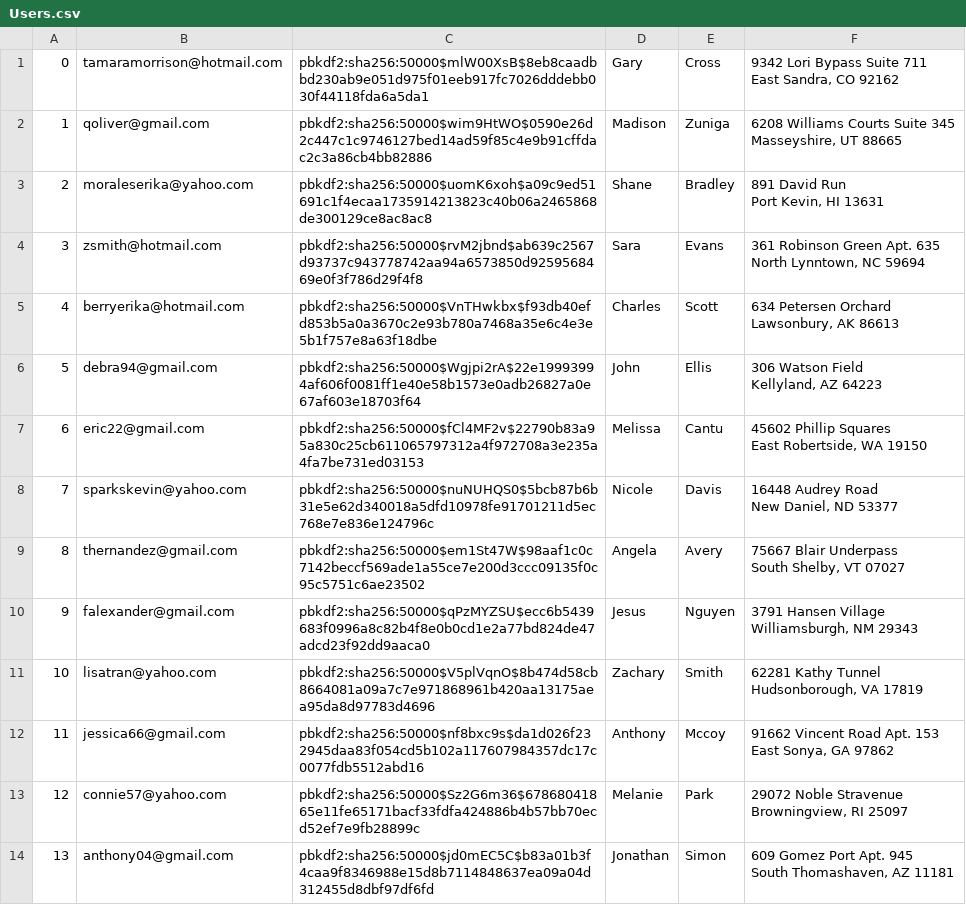
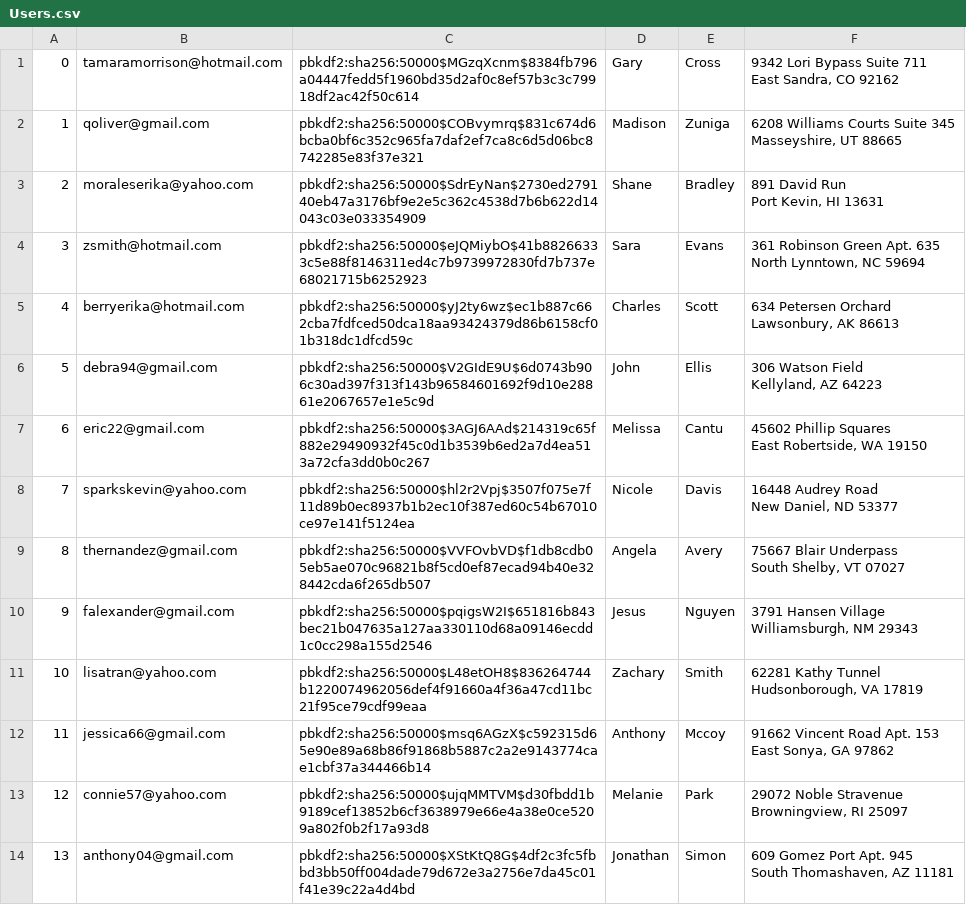
Before and after one commit to muazkashif/Mini-Amazon, a CSV file: db/generated/Users.csv, drawn as a sheet; only a part is shown; the diff covers the shown part only.

```diff
--- a/db/generated/Users.csv
+++ b/db/generated/Users.csv
@@ -1,28 +1,28 @@
-"0","tamaramorrison@hotmail.com","pbkdf2:sha256:50000$mlW00XsB$8eb8caadbbd230ab9e051d975f01eeb917fc7026dddebb030f44118fda6a5da1","Gary","Cross","9342 Lori Bypass Suite 711
-East Sandra, CO 92162"
-"1","qoliver@gmail.com","pbkdf2:sha256:50000$wim9HtWO$0590e26d2c447c1c9746127bed14ad59f85c4e9b91cffdac2c3a86cb4bb82886","Madison","Zuniga","6208 Williams Courts Suite 345
-Masseyshire, UT 88665"
-"2","moraleserika@yahoo.com","pbkdf2:sha256:50000$uomK6xoh$a09c9ed51691c1f4ecaa1735914213823c40b06a2465868de300129ce8ac8ac8","Shane","Bradley","891 David Run
-Port Kevin, HI 13631"
-"3","zsmith@hotmail.com","pbkdf2:sha256:50000$rvM2jbnd$ab639c2567d93737c943778742aa94a6573850d9259568469e0f3f786d29f4f8","Sara","Evans","361 Robinson Green Apt. 635
-North Lynntown, NC 59694"
-"4","berryerika@hotmail.com","pbkdf2:sha256:50000$VnTHwkbx$f93db40efd853b5a0a3670c2e93b780a7468a35e6c4e3e5b1f757e8a63f18dbe","Charles","Scott","634 Petersen Orchard
-Lawsonbury, AK 86613"
-"5","debra94@gmail.com","pbkdf2:sha256:50000$Wgjpi2rA$22e19993994af606f0081ff1e40e58b1573e0adb26827a0e67af603e18703f64","John","Ellis","306 Watson Field
-Kellyland, AZ 64223"
-"6","eric22@gmail.com","pbkdf2:sha256:50000$fCl4MF2v$22790b83a95a830c25cb611065797312a4f972708a3e235a4fa7be731ed03153","Melissa","Cantu","45602 Phillip Squares
-East Robertside, WA 19150"
-"7","sparkskevin@yahoo.com","pbkdf2:sha256:50000$nuNUHQS0$5bcb87b6b31e5e62d340018a5dfd10978fe91701211d5ec768e7e836e124796c","Nicole","Davis","16448 Audrey Road
-New Daniel, ND 53377"
-"8","thernandez@gmail.com","pbkdf2:sha256:50000$em1St47W$98aaf1c0c7142beccf569ade1a55ce7e200d3ccc09135f0c95c5751c6ae23502","Angela","Avery","75667 Blair Underpass
-South Shelby, VT 07027"
-"9","falexander@gmail.com","pbkdf2:sha256:50000$qPzMYZSU$ecc6b5439683f0996a8c82b4f8e0b0cd1e2a77bd824de47adcd23f92dd9aaca0","Jesus","Nguyen","3791 Hansen Village
-Williamsburgh, NM 29343"
-"10","lisatran@yahoo.com","pbkdf2:sha256:50000$V5plVqnO$8b474d58cb8664081a09a7c7e971868961b420aa13175aea95da8d97783d4696","Zachary","Smith","62281 Kathy Tunnel
-Hudsonborough, VA 17819"
-"11","jessica66@gmail.com","pbkdf2:sha256:50000$nf8bxc9s$da1d026f232945daa83f054cd5b102a117607984357dc17c0077fdb5512abd16","Anthony","Mccoy","91662 Vincent Road Apt. 153
-East Sonya, GA 97862"
-"12","connie57@yahoo.com","pbkdf2:sha256:50000$Sz2G6m36$67868041865e11fe65171bacf33fdfa424886b4b57bb70ecd52ef7e9fb28899c","Melanie","Park","29072 Noble Stravenue
-Browningview, RI 25097"
-"13","anthony04@gmail.com","pbkdf2:sha256:50000$jd0mEC5C$b83a01b3f4caa9f8346988e15d8b7114848637ea09a04d312455d8dbf97df6fd","Jonathan","Simon","609 Gomez Port Apt. 945
-South Thomashaven, AZ 11181"
+"0","tamaramorrison@hotmail.com","pbkdf2:sha256:50000$MGzqXcnm$8384fb796a04447fedd5f1960bd35d2af0c8ef57b3c3c79918df2ac42f50c614","Gary","Cross","9342 Lori Bypass Suite 711
+East Sandra, CO 92162"
+"1","qoliver@gmail.com","pbkdf2:sha256:50000$COBvymrq$831c674d6bcba0bf6c352c965fa7daf2ef7ca8c6d5d06bc8742285e83f37e321","Madison","Zuniga","6208 Williams Courts Suite 345
+Masseyshire, UT 88665"
+"2","moraleserika@yahoo.com","pbkdf2:sha256:50000$SdrEyNan$2730ed279140eb47a3176bf9e2e5c362c4538d7b6b622d14043c03e033354909","Shane","Bradley","891 David Run
+Port Kevin, HI 13631"
+"3","zsmith@hotmail.com","pbkdf2:sha256:50000$eJQMiybO$41b88266333c5e88f8146311ed4c7b9739972830fd7b737e68021715b6252923","Sara","Evans","361 Robinson Green Apt. 635
+North Lynntown, NC 59694"
+"4","berryerika@hotmail.com","pbkdf2:sha256:50000$yJ2ty6wz$ec1b887c662cba7fdfced50dca18aa93424379d86b6158cf01b318dc1dfcd59c","Charles","Scott","634 Petersen Orchard
+Lawsonbury, AK 86613"
+"5","debra94@gmail.com","pbkdf2:sha256:50000$V2GIdE9U$6d0743b906c30ad397f313f143b96584601692f9d10e28861e2067657e1e5c9d","John","Ellis","306 Watson Field
+Kellyland, AZ 64223"
+"6","eric22@gmail.com","pbkdf2:sha256:50000$3AGJ6AAd$214319c65f882e29490932f45c0d1b3539b6ed2a7d4ea513a72cfa3dd0b0c267","Melissa","Cantu","45602 Phillip Squares
+East Robertside, WA 19150"
+"7","sparkskevin@yahoo.com","pbkdf2:sha256:50000$hl2r2Vpj$3507f075e7f11d89b0ec8937b1b2ec10f387ed60c54b67010ce97e141f5124ea","Nicole","Davis","16448 Audrey Road
+New Daniel, ND 53377"
+"8","thernandez@gmail.com","pbkdf2:sha256:50000$VVFOvbVD$f1db8cdb05eb5ae070c96821b8f5cd0ef87ecad94b40e328442cda6f265db507","Angela","Avery","75667 Blair Underpass
+South Shelby, VT 07027"
+"9","falexander@gmail.com","pbkdf2:sha256:50000$pqigsW2I$651816b843bec21b047635a127aa330110d68a09146ecdd1c0cc298a155d2546","Jesus","Nguyen","3791 Hansen Village
+Williamsburgh, NM 29343"
+"10","lisatran@yahoo.com","pbkdf2:sha256:50000$L48etOH8$836264744b1220074962056def4f91660a4f36a47cd11bc21f95ce79cdf99eaa","Zachary","Smith","62281 Kathy Tunnel
+Hudsonborough, VA 17819"
+"11","jessica66@gmail.com","pbkdf2:sha256:50000$msq6AGzX$c592315d65e90e89a68b86f91868b5887c2a2e9143774cae1cbf37a344466b14","Anthony","Mccoy","91662 Vincent Road Apt. 153
+East Sonya, GA 97862"
+"12","connie57@yahoo.com","pbkdf2:sha256:50000$ujqMMTVM$d30fbdd1b9189cef13852b6cf3638979e66e4a38e0ce5209a802f0b2f17a93d8","Melanie","Park","29072 Noble Stravenue
+Browningview, RI 25097"
+"13","anthony04@gmail.com","pbkdf2:sha256:50000$XStKtQ8G$4df2c3fc5fbbd3bb50ff004dade79d672e3a2756e7da45c01f41e39c22a4d4bd","Jonathan","Simon","609 Gomez Port Apt. 945
+South Thomashaven, AZ 11181"
```
Also changed, not shown: 36 edited cells elsewhere in this file, db/data/Products.csv, db/data/Users.csv, 2 other files.
